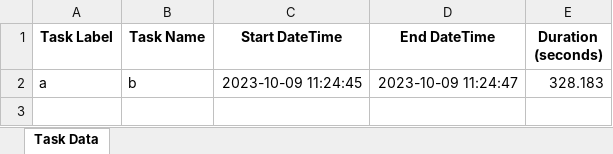
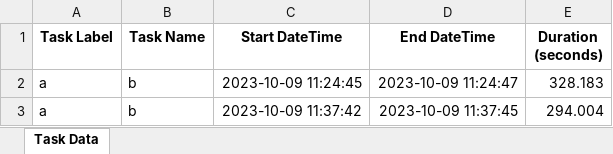
Before and after one commit to yoongkeong/Work_Task_Visualization, an Excel workbook: tasks.xlsx, sheet Task Data, drawn as a sheet; values as stored, in another font and other column widths than the file's, no borders; the diff names each change by its address in the sheet, - before the commit and + after, or states it on an @@ line.

Commit message:
New rows now able to append under the tasks.xlsx accordingly

```diff
--- a/tasks.xlsx (sheet Task Data)
+++ b/tasks.xlsx (sheet Task Data)
+row 3: a | b | 2023-10-09 11:37:42 | 2023-10-09 11:37:45 | 294.004
```
Also changed, not shown: 1 other file.
